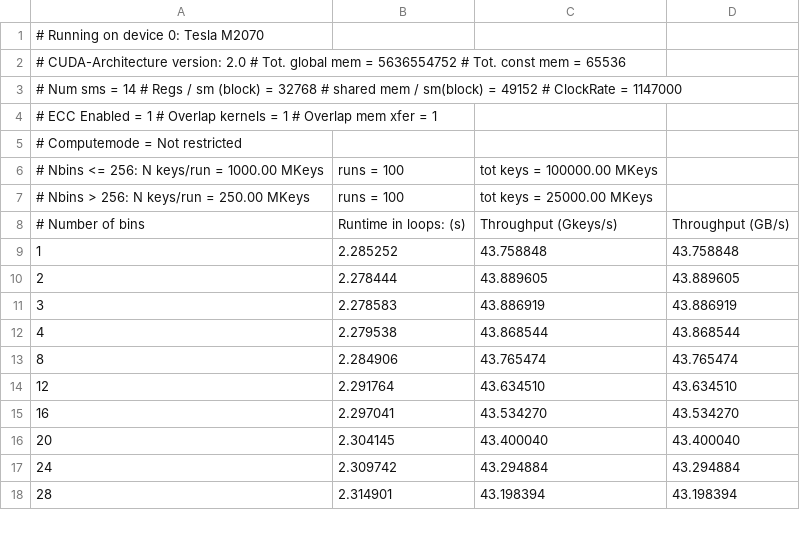
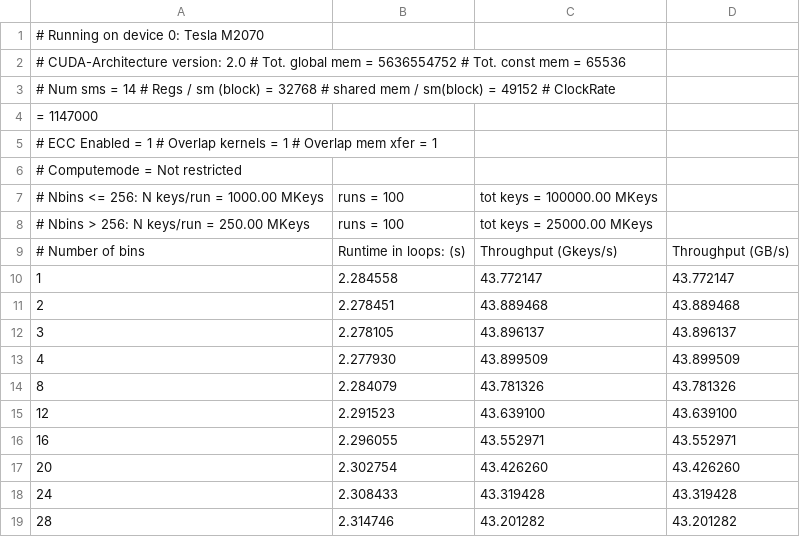
Before and after one commit to trantalaiho/Cuda-Histogram, a CSV file: benchmarks/perfres_rnd.csv, drawn as a sheet; only a part is shown; the diff covers the shown part only.

```diff
--- a/benchmarks/perfres_rnd.csv
+++ b/benchmarks/perfres_rnd.csv
@@ -2,3 +2,4 @@
 # CUDA-Architecture version: 2.0        # Tot. global mem  = 5636554752 # Tot. const mem  = 65536
-# Num sms = 14  # Regs / sm (block) = 32768     # shared mem / sm(block) = 49152        # ClockRate  = 1147000
+# Num sms = 14  # Regs / sm (block) = 32768     # shared mem / sm(block) = 49152        # ClockRate
+= 1147000
 # ECC Enabled = 1       # Overlap kernels = 1   # Overlap mem xfer = 1
@@ -8,11 +9,11 @@
 # Number of bins, Runtime in loops: (s), Throughput (Gkeys/s), Throughput (GB/s)
-1,              2.285252,               43.758848,              43.758848,
-2,              2.278444,               43.889605,              43.889605,
-3,              2.278583,               43.886919,              43.886919,
-4,              2.279538,               43.868544,              43.868544,
-8,              2.284906,               43.765474,              43.765474,
-12,             2.291764,               43.634510,              43.634510,
-16,             2.297041,               43.534270,              43.534270,
-20,             2.304145,               43.400040,              43.400040,
-24,             2.309742,               43.294884,              43.294884,
-28,             2.314901,               43.198394,              43.198394,
+1,              2.284558,               43.772147,              43.772147,
+2,              2.278451,               43.889468,              43.889468,
+3,              2.278105,               43.896137,              43.896137,
+4,              2.277930,               43.899509,              43.899509,
+8,              2.284079,               43.781326,              43.781326,
+12,             2.291523,               43.639100,              43.639100,
+16,             2.296055,               43.552971,              43.552971,
+20,             2.302754,               43.426260,              43.426260,
+24,             2.308433,               43.319428,              43.319428,
+28,             2.314746,               43.201282,              43.201282,
```
Also changed, not shown: 3 added rows and 99 edited cells elsewhere in this file, benchmarks/perfres_degen.csv, benchmarks/perfres_load.csv, 11 other files.
